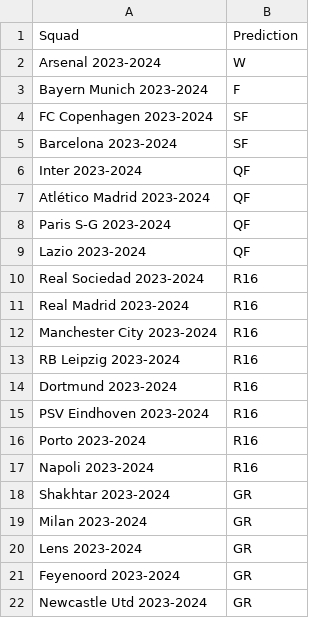
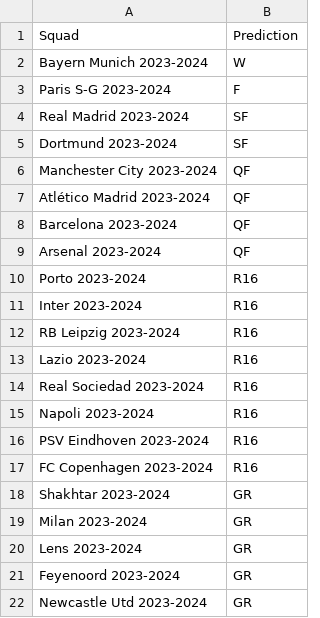
Before and after one commit to rnoguer22/Cluster_Champion, a CSV file: UEFA_Predictions/csv/exponentialsmoothing_Predictions.csv, drawn as a sheet; only a part is shown.

```diff
--- a/UEFA_Predictions/csv/exponentialsmoothing_Predictions.csv
+++ b/UEFA_Predictions/csv/exponentialsmoothing_Predictions.csv
@@ -1,18 +1,18 @@
 Squad,Prediction
-Arsenal 2023-2024,W
-Bayern Munich 2023-2024,F
-FC Copenhagen 2023-2024,SF
-Barcelona 2023-2024,SF
-Inter 2023-2024,QF
+Bayern Munich 2023-2024,W
+Paris S-G 2023-2024,F
+Real Madrid 2023-2024,SF
+Dortmund 2023-2024,SF
+Manchester City 2023-2024,QF
 Atlético Madrid 2023-2024,QF
-Paris S-G 2023-2024,QF
-Lazio 2023-2024,QF
+Barcelona 2023-2024,QF
+Arsenal 2023-2024,QF
+Porto 2023-2024,R16
+Inter 2023-2024,R16
+RB Leipzig 2023-2024,R16
+Lazio 2023-2024,R16
 Real Sociedad 2023-2024,R16
-Real Madrid 2023-2024,R16
-Manchester City 2023-2024,R16
-RB Leipzig 2023-2024,R16
-Dortmund 2023-2024,R16
+Napoli 2023-2024,R16
 PSV Eindhoven 2023-2024,R16
-Porto 2023-2024,R16
-Napoli 2023-2024,R16
+FC Copenhagen 2023-2024,R16
 Shakhtar 2023-2024,GR
```
Also changed, not shown: UEFA_Predictions/csv/arima_Predictions.csv, UEFA_Predictions/csv/autoregressive_Predictions.csv, 3 other files.
